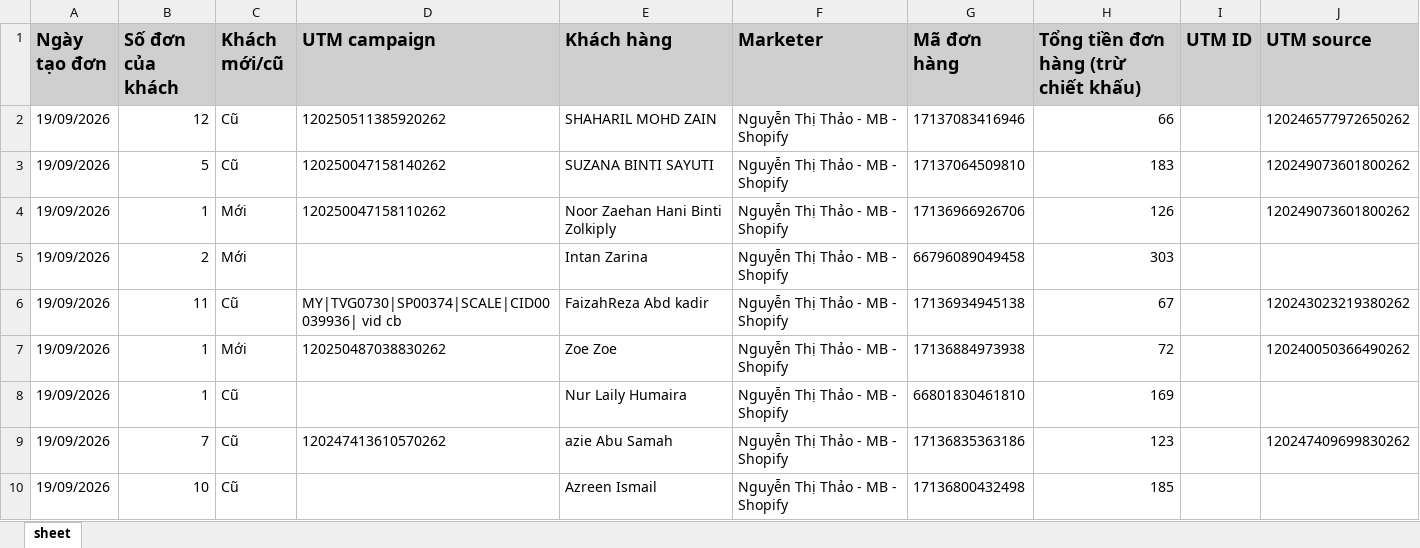
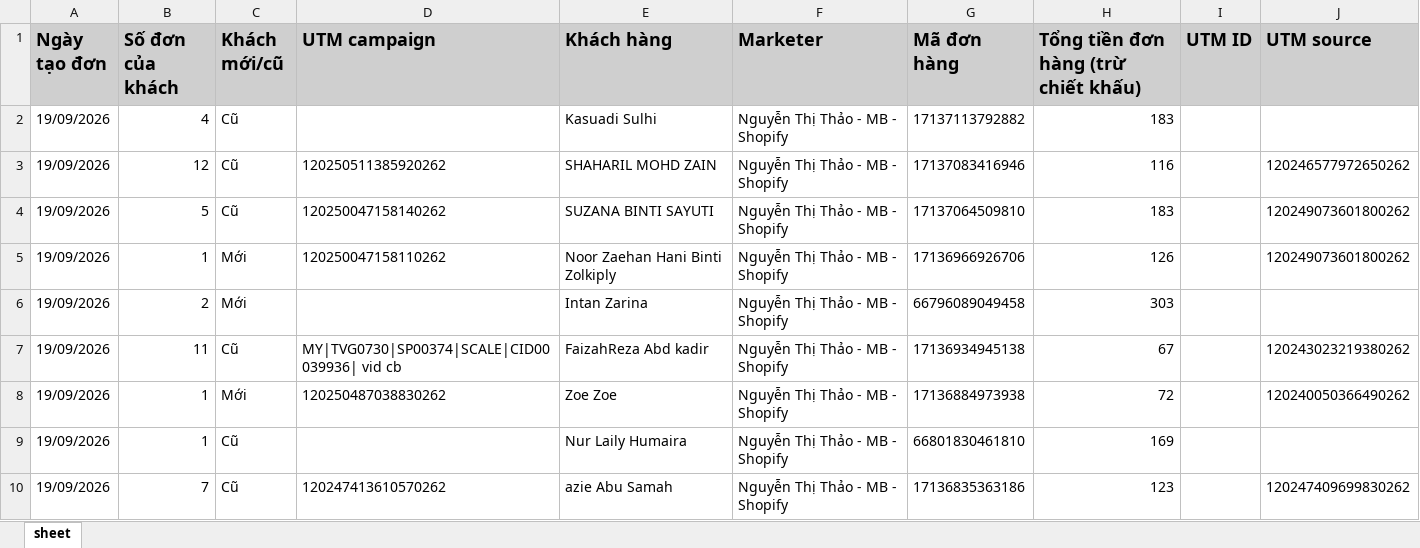
Before and after one commit to NHNT1001/data, an Excel workbook: orders.xlsx, sheet sheet, drawn as a sheet; only a part is shown; the shorter side is filled out with more unchanged rows; values as stored, in another font and other column widths than the file's, no borders; addresses are those after the commit; the diff names each change by its address in the sheet, - before the commit and + after, or states it on an @@ line.

Commit message:
Auto sync data: 19/09/2026 11:55:13

```diff
--- a/orders.xlsx (sheet sheet)
+++ b/orders.xlsx (sheet sheet)
+row 2: 19/09/2026 | 4 | Cũ |  | Kasuadi Sulhi | Nguyễn Thị Thảo - MB - Shopify | 17137113792882 | 183
-H3: 66
+H3: 116
```
Also changed, not shown: 2 other files.
